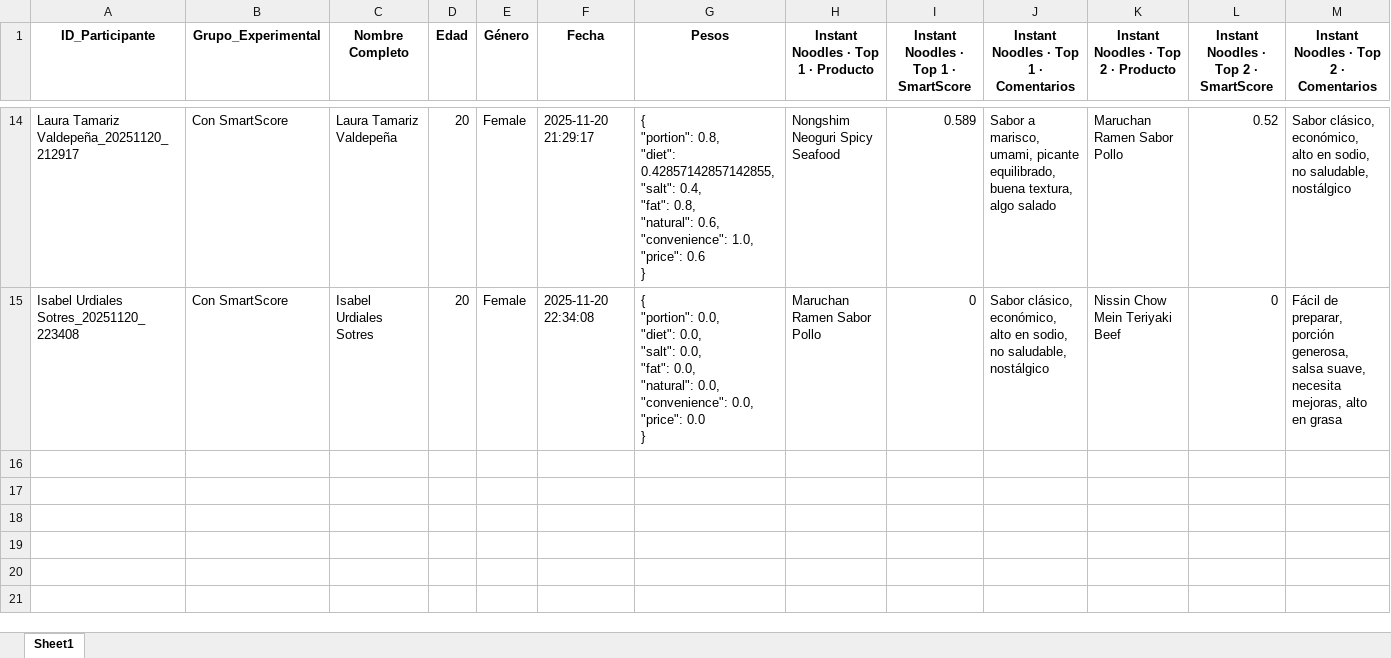
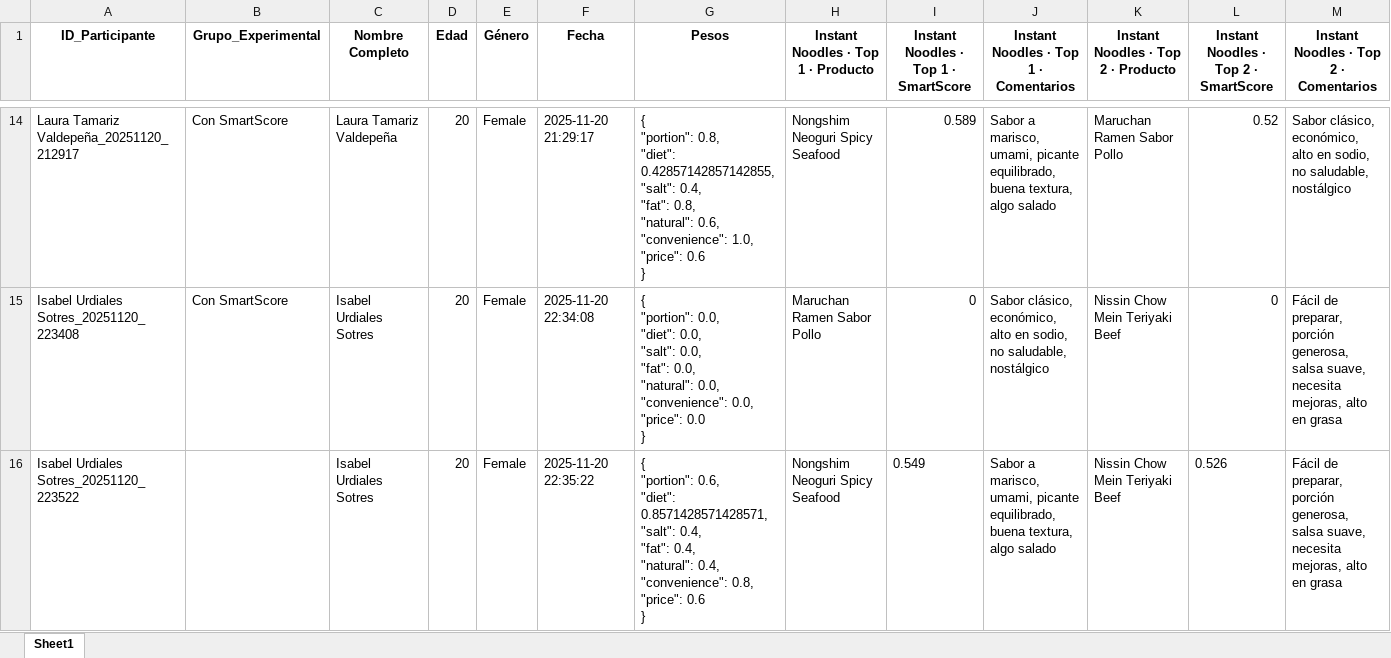
Before and after one commit to SChavavt/app_Estancia, an Excel workbook: Resultados_SmartScore.xlsx, sheet Sheet1, drawn as a sheet; only a part is shown, gaps mark what is left out; values as stored, in another font and other column widths than the file's, no borders; rows hold the shown columns only; ↵ is a line break in a cell; the diff names each change by its address in the sheet, - before the commit and + after, or states it on an @@ line.

Commit message:
Actualización SmartScore desde Streamlit (Isabel Urdiales Sotres)

```diff
--- a/Resultados_SmartScore.xlsx (sheet Sheet1)
+++ b/Resultados_SmartScore.xlsx (sheet Sheet1)
+row 16: Isabel Urdiales Sotres_20251120_223522 |  | Isabel Urdiales Sotres | 20 | Female | 2025-11-20 22:35:22 | { ↵ "portion": 0.6, ↵ "diet": 0.8571428571428571, ↵ "salt": 0.4, ↵ "fat": 0.4, ↵ "natural": 0.4, ↵ "convenience": 0.8, ↵ "price": 0.6 ↵ } | Nongshim Neoguri Spicy Seafood | 0.549 | Sabor a marisco, umami, picante equilibrado, buena textura, algo salado | Nissin Chow Mein Teriyaki Beef | 0.526 | Fácil de preparar, porción generosa, salsa suave, necesita mejoras, alto en grasa
```
